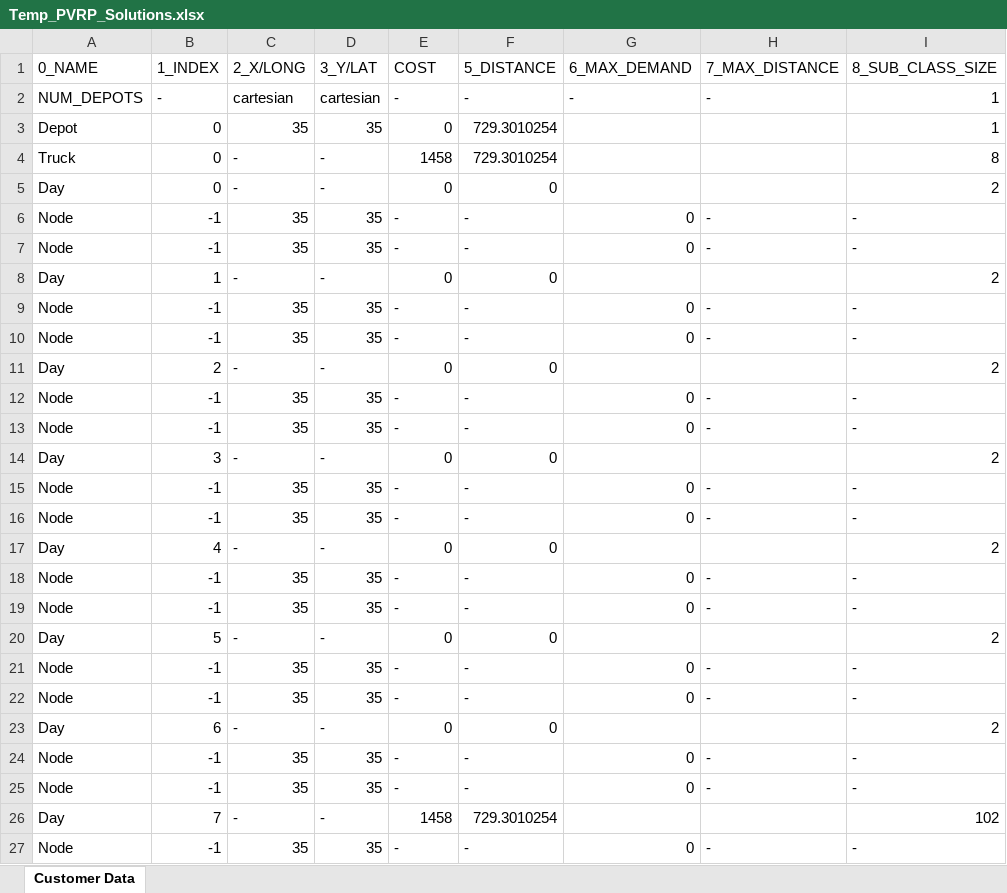
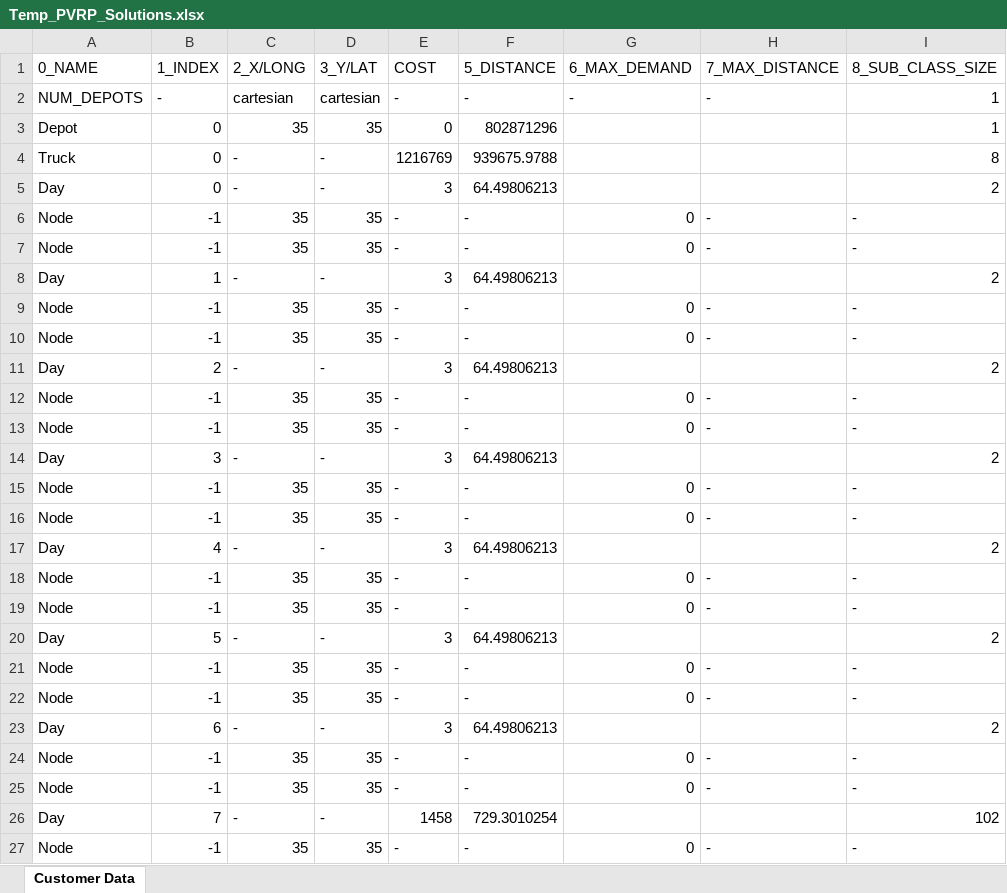
Before and after one commit to joshS314159/Zeus_TR, an Excel workbook: temp/Temp_PVRP_Solutions.xlsx, sheet Customer Data, drawn as a sheet; only a part is shown; values as stored, in another font and other column widths than the file's, no borders; the diff names each change by its address in the sheet, - before the commit and + after, or states it on an @@ line.

```diff
--- a/temp/Temp_PVRP_Solutions.xlsx (sheet Customer Data)
+++ b/temp/Temp_PVRP_Solutions.xlsx (sheet Customer Data)
-F3 (5_DISTANCE): 729.3010254
+F3 (5_DISTANCE): 802871296
-E4 (COST): 1458
+E4 (COST): 1216769
-F4 (5_DISTANCE): 729.3010254
+F4 (5_DISTANCE): 939675.9788
-E5 (COST): 0
+E5 (COST): 3
-F5 (5_DISTANCE): 0
+F5 (5_DISTANCE): 64.49806213
-E8 (COST): 0
+E8 (COST): 3
-F8 (5_DISTANCE): 0
+F8 (5_DISTANCE): 64.49806213
-E11 (COST): 0
+E11 (COST): 3
-F11 (5_DISTANCE): 0
+F11 (5_DISTANCE): 64.49806213
-E14 (COST): 0
+E14 (COST): 3
-F14 (5_DISTANCE): 0
+F14 (5_DISTANCE): 64.49806213
-E17 (COST): 0
+E17 (COST): 3
-F17 (5_DISTANCE): 0
+F17 (5_DISTANCE): 64.49806213
-E20 (COST): 0
+E20 (COST): 3
-F20 (5_DISTANCE): 0
+F20 (5_DISTANCE): 64.49806213
-E23 (COST): 0
+E23 (COST): 3
-F23 (5_DISTANCE): 0
+F23 (5_DISTANCE): 64.49806213
```
Also changed, not shown: data/TR/results/PVRP_All_Long_Solutions.xlsx, data/TR/results/PVRP_All_Short_Solutions.xlsx, 52 other files.
